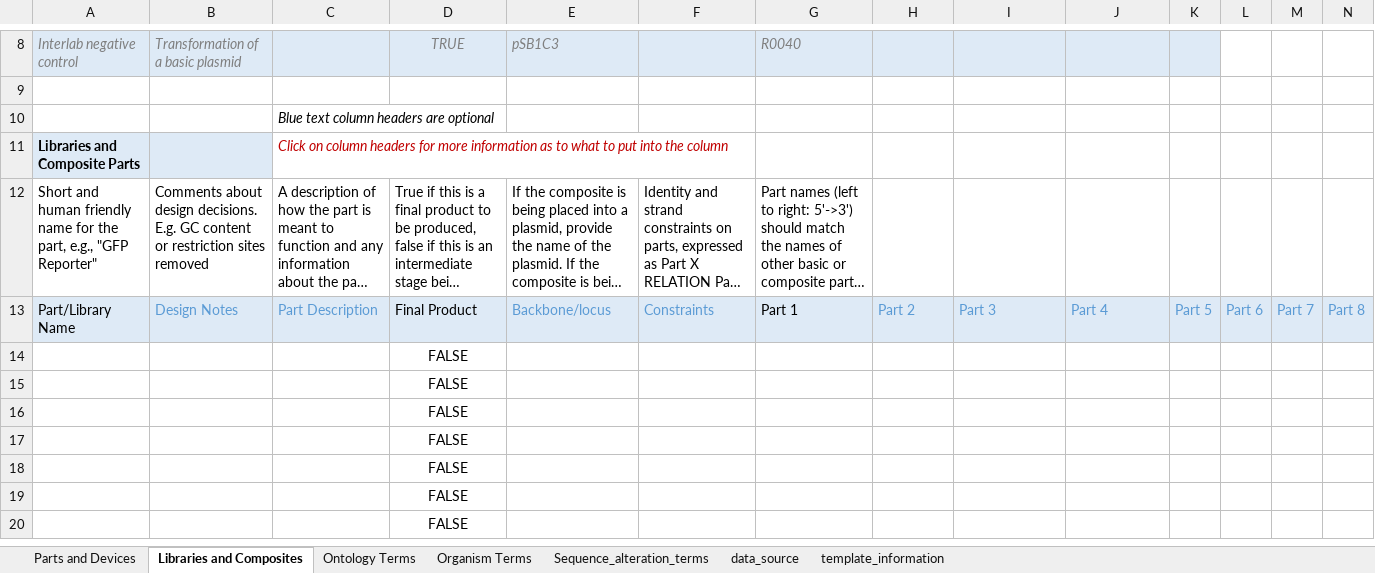
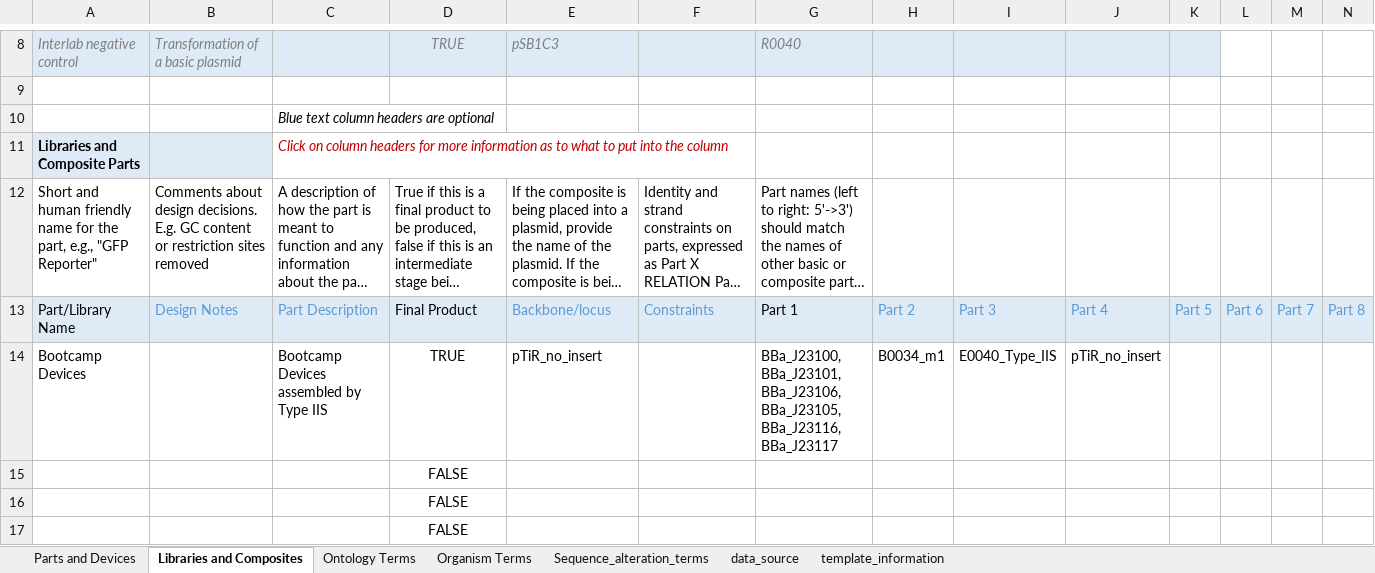
Before and after one commit to vinoo-igem/iGEM-bootcamp-test, an Excel workbook: bootcamp_collection.xlsx, sheet Libraries and Composites, drawn as a sheet; only a part is shown, gaps mark what is left out; the shorter side is filled out with more unchanged rows; long unchanged cells end in …; values as stored, in another font and other column widths than the file's, no borders; table styles not drawn; removed rows and columns are numbered as before the commit, all else as after; rows hold the shown columns only; the diff names each change by its address in the sheet, - before the commit and + after, or states it on an @@ line.

Commit message:
Update bootcamp_collection.xlsx

```diff
--- a/bootcamp_collection.xlsx (sheet Libraries and Composites)
+++ b/bootcamp_collection.xlsx (sheet Libraries and Composites)
-row 14:  |  |  | FALSE
+row 14: Bootcamp Devices |  | Bootcamp Devices assembled by Type IIS | TRUE | pTiR_no_insert |  | BBa_J23100, BBa_J23101, BBa_J23106, BBa_J23105, BBa_J23116, BBa_J23117 | B0034_m1 | E0040_Type_IIS | pTiR_no_insert
```
Also changed, not shown: sheet Parts and Devices.
